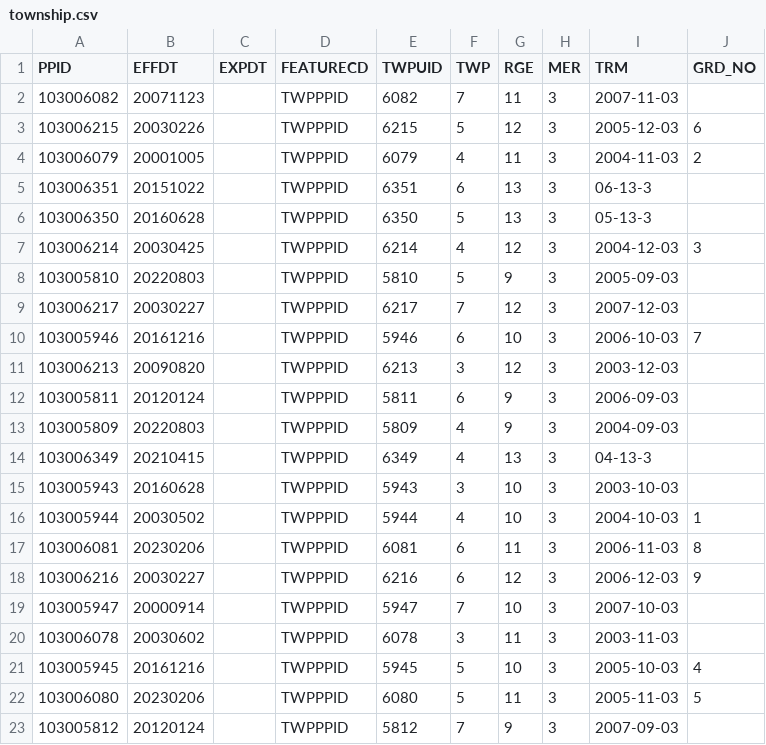
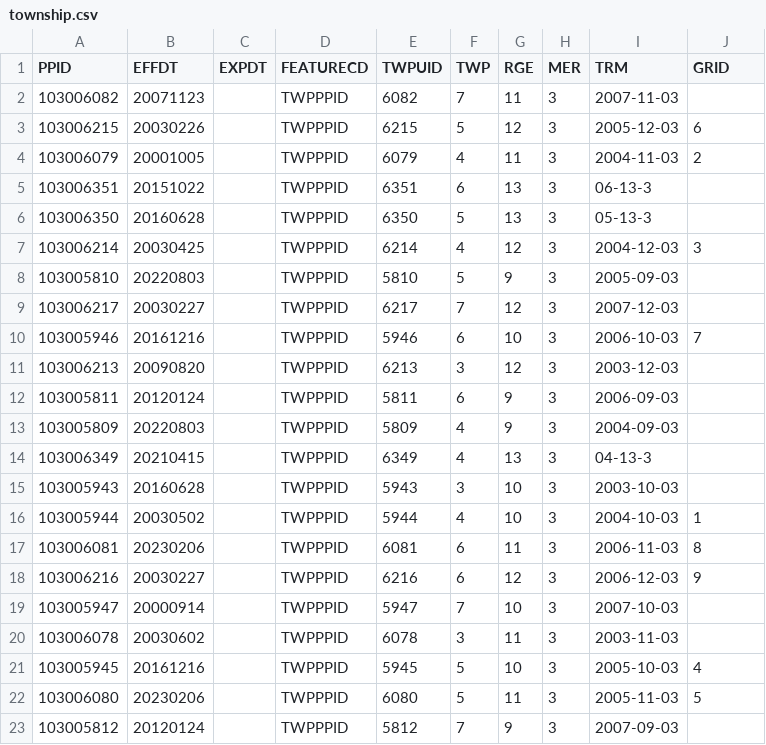
Before and after one commit to Marioandres717/geo, a CSV file: src/data/township.csv, drawn as a sheet.

Commit message:
fix data header

```diff
--- a/src/data/township.csv
+++ b/src/data/township.csv
@@ -1,2 +1,2 @@
-PPID,EFFDT,EXPDT,FEATURECD,TWPUID,TWP,RGE,MER,TRM,GRD_NO
+PPID,EFFDT,EXPDT,FEATURECD,TWPUID,TWP,RGE,MER,TRM,GRID
 103006082,20071123,,TWPPPID,6082,7,11,3,2007-11-03,
```
